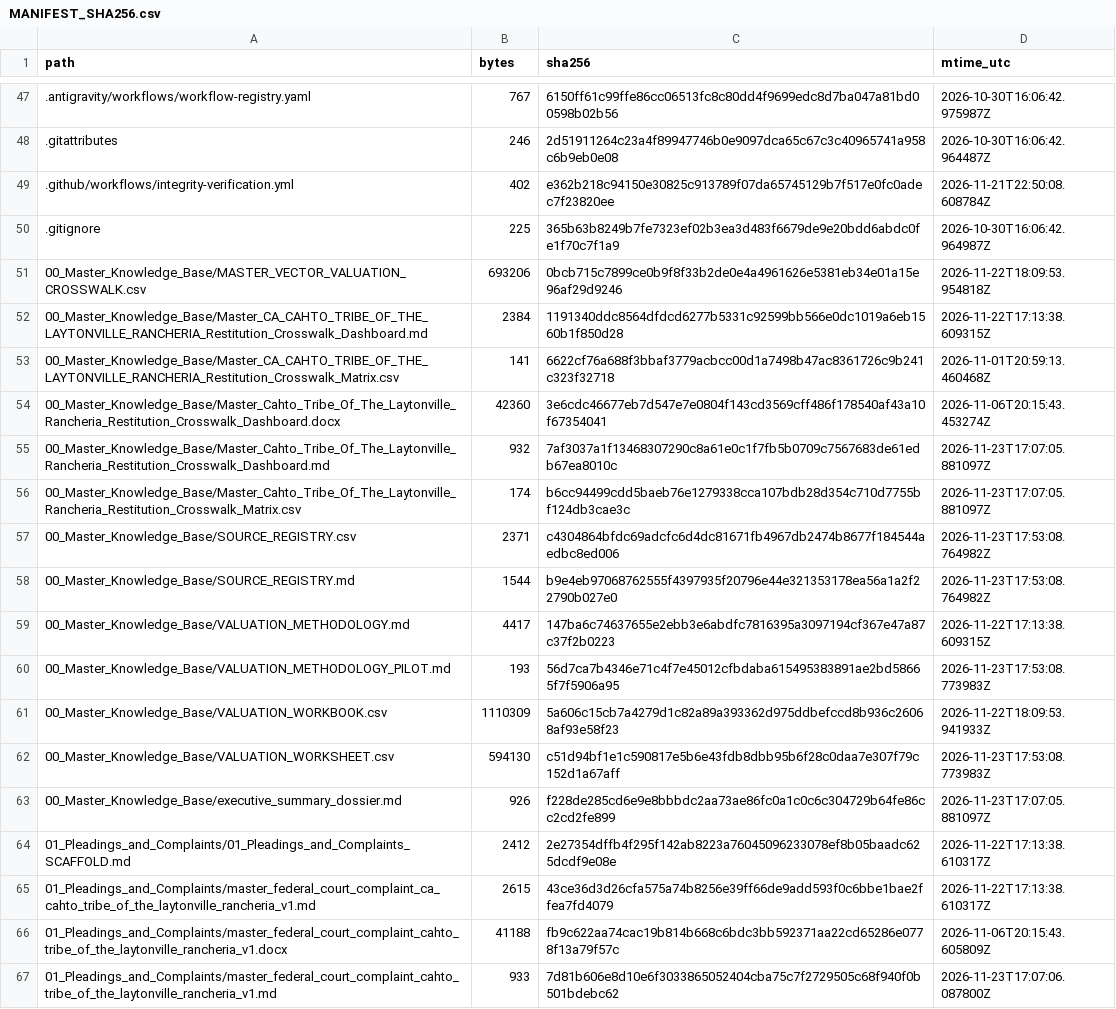
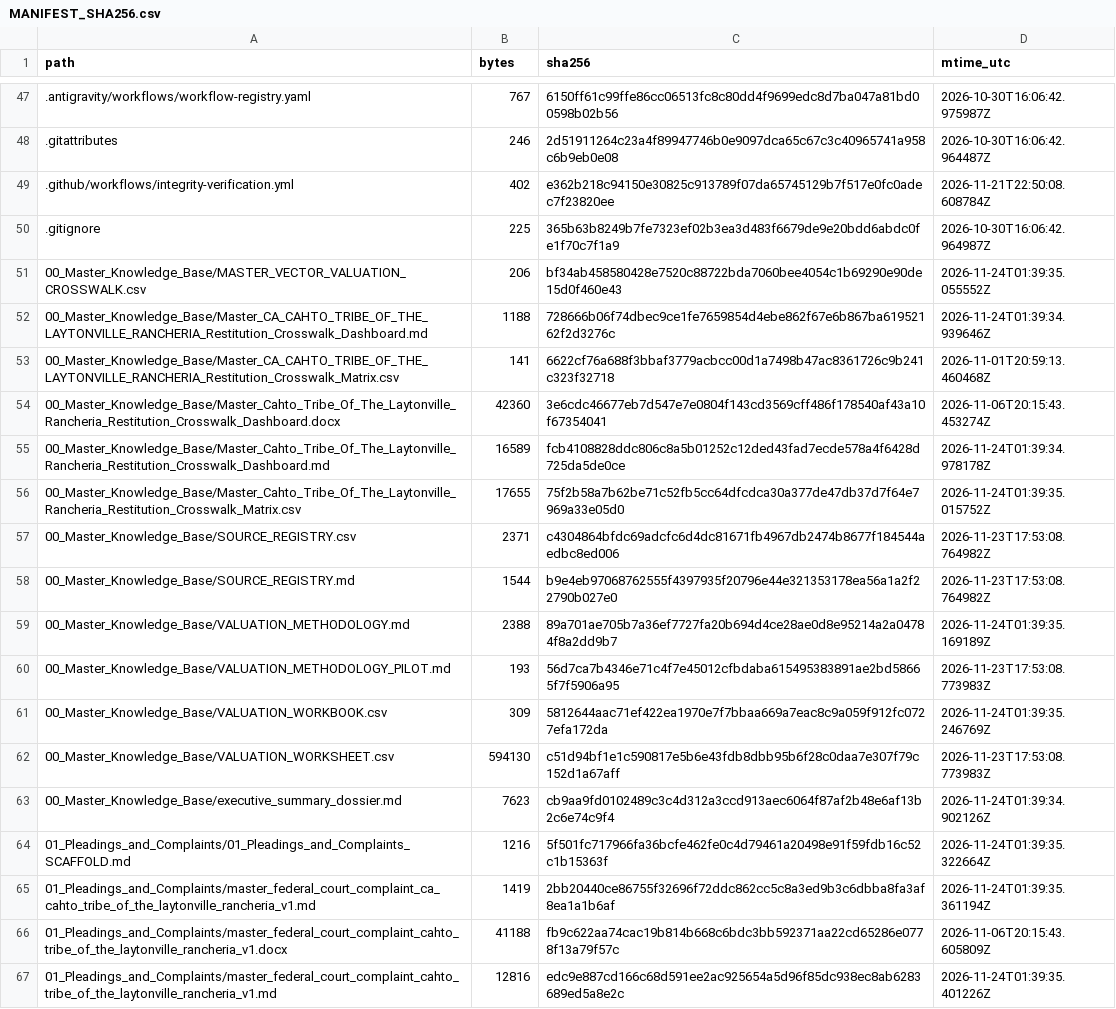
Before and after one commit to GlobalRestitutionAlliance/turtle-island-us-ca-cahto-tribe-of-the-laytonville-rancheria-master-litigation, a CSV file: 99_Archives_and_Manifests/MANIFEST_SHA256.csv, drawn as a sheet; only a part is shown, gaps mark what is left out; the diff covers the shown part only.

```diff
--- a/99_Archives_and_Manifests/MANIFEST_SHA256.csv
+++ b/99_Archives_and_Manifests/MANIFEST_SHA256.csv
@@ -50,18 +50,18 @@ path,bytes,sha256,mtime_utc
 .gitignore,225,365b63b8249b7fe7323ef02b3ea3d483f6679de9e20bdd6abdc0fe1f70c7f1a9,2026-10-30T16:06:42.964987Z
-00_Master_Knowledge_Base/MASTER_VECTOR_VALUATION_CROSSWALK.csv,693206,0bcb715c7899ce0b9f8f33b2de0e4a4961626e5381eb34e01a15e96af29d9246,2026-11-22T18:09:53.954818Z
-00_Master_Knowledge_Base/Master_CA_CAHTO_TRIBE_OF_THE_LAYTONVILLE_RANCHERIA_Restitution_Crosswalk_Dashboard.md,2384,1191340ddc8564dfdcd6277b5331c92599bb566e0dc1019a6eb1560b1f850d28,2026-11-22T17:13:38.609315Z
+00_Master_Knowledge_Base/MASTER_VECTOR_VALUATION_CROSSWALK.csv,206,bf34ab458580428e7520c88722bda7060bee4054c1b69290e90de15d0f460e43,2026-11-24T01:39:35.055552Z
+00_Master_Knowledge_Base/Master_CA_CAHTO_TRIBE_OF_THE_LAYTONVILLE_RANCHERIA_Restitution_Crosswalk_Dashboard.md,1188,728666b06f74dbec9ce1fe7659854d4ebe862f67e6b867ba61952162f2d3276c,2026-11-24T01:39:34.939646Z
 00_Master_Knowledge_Base/Master_CA_CAHTO_TRIBE_OF_THE_LAYTONVILLE_RANCHERIA_Restitution_Crosswalk_Matrix.csv,141,6622cf76a688f3bbaf3779acbcc00d1a7498b47ac8361726c9b241c323f32718,2026-11-01T20:59:13.460468Z
 00_Master_Knowledge_Base/Master_Cahto_Tribe_Of_The_Laytonville_Rancheria_Restitution_Crosswalk_Dashboard.docx,42360,3e6cdc46677eb7d547e7e0804f143cd3569cff486f178540af43a10f67354041,2026-11-06T20:15:43.453274Z
-00_Master_Knowledge_Base/Master_Cahto_Tribe_Of_The_Laytonville_Rancheria_Restitution_Crosswalk_Dashboard.md,932,7af3037a1f13468307290c8a61e0c1f7fb5b0709c7567683de61edb67ea8010c,2026-11-23T17:07:05.881097Z
-00_Master_Knowledge_Base/Master_Cahto_Tribe_Of_The_Laytonville_Rancheria_Restitution_Crosswalk_Matrix.csv,174,b6cc94499cdd5baeb76e1279338cca107bdb28d354c710d7755bf124db3cae3c,2026-11-23T17:07:05.881097Z
+00_Master_Knowledge_Base/Master_Cahto_Tribe_Of_The_Laytonville_Rancheria_Restitution_Crosswalk_Dashboard.md,16589,fcb4108828ddc806c8a5b01252c12ded43fad7ecde578a4f6428d725da5de0ce,2026-11-24T01:39:34.978178Z
+00_Master_Knowledge_Base/Master_Cahto_Tribe_Of_The_Laytonville_Rancheria_Restitution_Crosswalk_Matrix.csv,17655,75f2b58a7b62be71c52fb5cc64dfcdca30a377de47db37d7f64e7969a33e05d0,2026-11-24T01:39:35.015752Z
 00_Master_Knowledge_Base/SOURCE_REGISTRY.csv,2371,c4304864bfdc69adcfc6d4dc81671fb4967db2474b8677f184544aedbc8ed006,2026-11-23T17:53:08.764982Z
 00_Master_Knowledge_Base/SOURCE_REGISTRY.md,1544,b9e4eb97068762555f4397935f20796e44e321353178ea56a1a2f22790b027e0,2026-11-23T17:53:08.764982Z
-00_Master_Knowledge_Base/VALUATION_METHODOLOGY.md,4417,147ba6c74637655e2ebb3e6abdfc7816395a3097194cf367e47a87c37f2b0223,2026-11-22T17:13:38.609315Z
+00_Master_Knowledge_Base/VALUATION_METHODOLOGY.md,2388,89a701ae705b7a36ef7727fa20b694d4ce28ae0d8e95214a2a04784f8a2dd9b7,2026-11-24T01:39:35.169189Z
 00_Master_Knowledge_Base/VALUATION_METHODOLOGY_PILOT.md,193,56d7ca7b4346e71c4f7e45012cfbdaba615495383891ae2bd58665f7f5906a95,2026-11-23T17:53:08.773983Z
-00_Master_Knowledge_Base/VALUATION_WORKBOOK.csv,1110309,5a606c15cb7a4279d1c82a89a393362d975ddbefccd8b936c26068af93e58f23,2026-11-22T18:09:53.941933Z
+00_Master_Knowledge_Base/VALUATION_WORKBOOK.csv,309,5812644aac71ef422ea1970e7f7bbaa669a7eac8c9a059f912fc0727efa172da,2026-11-24T01:39:35.246769Z
 00_Master_Knowledge_Base/VALUATION_WORKSHEET.csv,594130,c51d94bf1e1c590817e5b6e43fdb8dbb95b6f28c0daa7e307f79c152d1a67aff,2026-11-23T17:53:08.773983Z
-00_Master_Knowledge_Base/executive_summary_dossier.md,926,f228de285cd6e9e8bbbdc2aa73ae86fc0a1c0c6c304729b64fe86cc2cd2fe899,2026-11-23T17:07:05.881097Z
-01_Pleadings_and_Complaints/01_Pleadings_and_Complaints_SCAFFOLD.md,2412,2e27354dffb4f295f142ab8223a76045096233078ef8b05baadc625dcdf9e08e,2026-11-22T17:13:38.610317Z
-01_Pleadings_and_Complaints/master_federal_court_complaint_ca_cahto_tribe_of_the_laytonville_rancheria_v1.md,2615,43ce36d3d26cfa575a74b8256e39ff66de9add593f0c6bbe1bae2ffea7fd4079,2026-11-22T17:13:38.610317Z
+00_Master_Knowledge_Base/executive_summary_dossier.md,7623,cb9aa9fd0102489c3c4d312a3ccd913aec6064f87af2b48e6af13b2c6e74c9f4,2026-11-24T01:39:34.902126Z
+01_Pleadings_and_Complaints/01_Pleadings_and_Complaints_SCAFFOLD.md,1216,5f501fc717966fa36bcfe462fe0c4d79461a20498e91f59fdb16c52c1b15363f,2026-11-24T01:39:35.322664Z
+01_Pleadings_and_Complaints/master_federal_court_complaint_ca_cahto_tribe_of_the_laytonville_rancheria_v1.md,1419,2bb20440ce86755f32696f72ddc862cc5c8a3ed9b3c6dbba8fa3af8ea1a1b6af,2026-11-24T01:39:35.361194Z
 01_Pleadings_and_Complaints/master_federal_court_complaint_cahto_tribe_of_the_laytonville_rancheria_v1.docx,41188,fb9c622aa74cac19b814b668c6bdc3bb592371aa22cd65286e0778f13a79f57c,2026-11-06T20:15:43.605809Z
-01_Pleadings_and_Complaints/master_federal_court_complaint_cahto_tribe_of_the_laytonville_rancheria_v1.md,933,7d81b606e8d10e6f3033865052404cba75c7f2729505c68f940f0b501bdebc62,2026-11-23T17:07:06.087800Z
+01_Pleadings_and_Complaints/master_federal_court_complaint_cahto_tribe_of_the_laytonville_rancheria_v1.md,12816,edc9e887cd166c68d591ee2ac925654a5d96f85dc938ec8ab6283689ed5a8e2c,2026-11-24T01:39:35.401226Z
```
Also changed, not shown: 80 edited cells elsewhere in this file, 37 other files.
